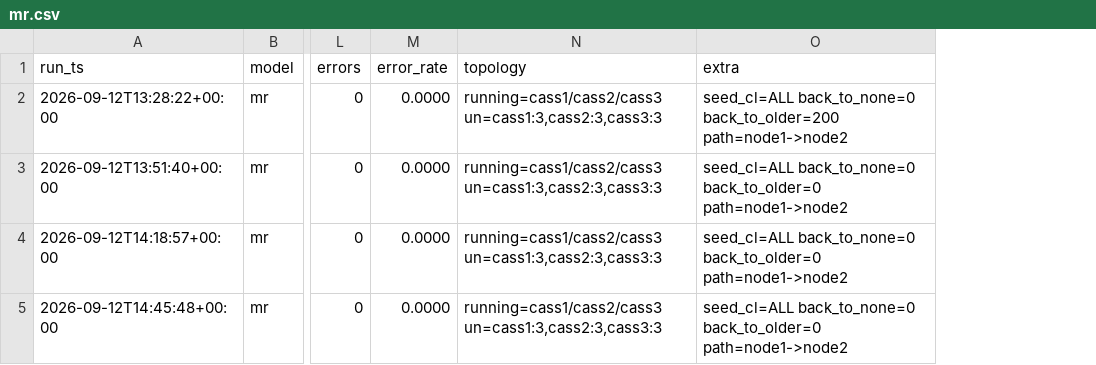
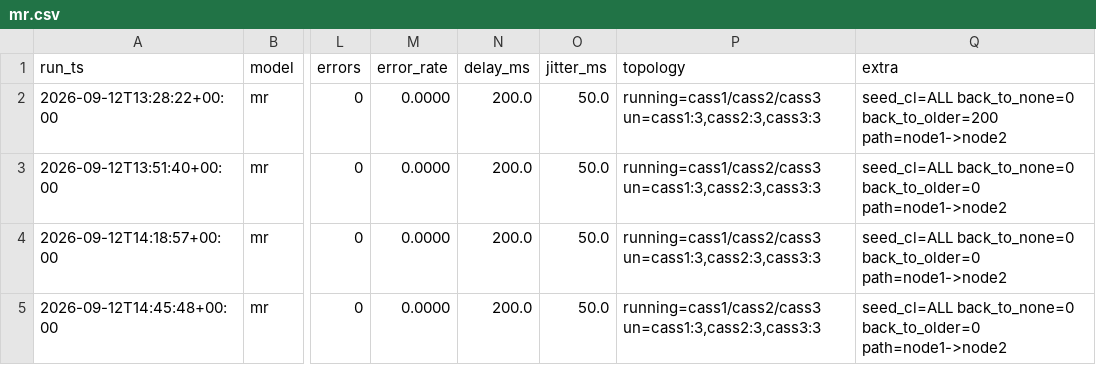
Before and after one commit to LuweiChenbot/Cassandra-Lab, a CSV file: results/mr.csv, drawn as a sheet; only a part is shown, gaps mark what is left out; the diff names each change by its address in the sheet, - before the commit and + after, or states it on an @@ line.

```diff
--- a/results/mr.csv
+++ b/results/mr.csv
+column N (delay_ms), rows 2-5: all 200.0
+column O (jitter_ms), rows 2-5: all 50.0
```
Also changed, not shown: results/all_results.csv, results/mw.csv, 14 other files.
